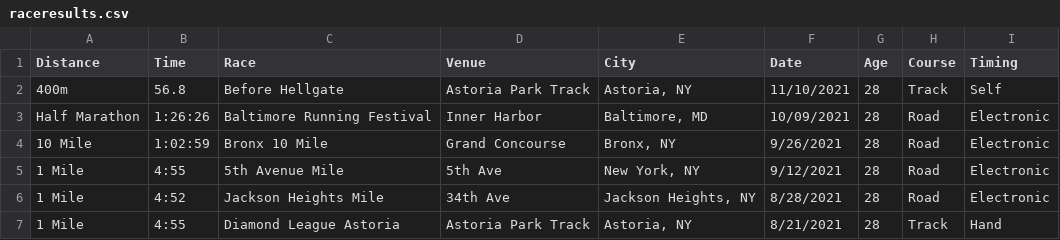
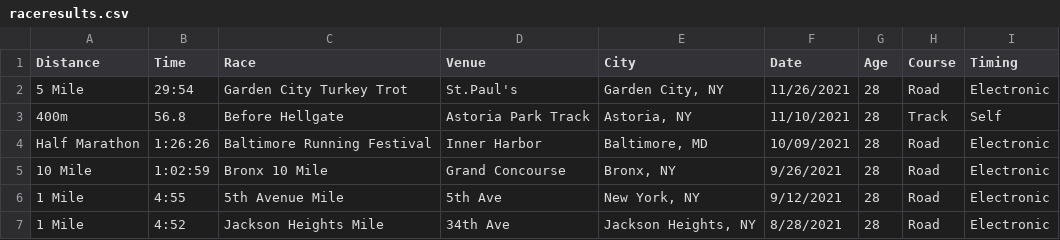
Before and after one commit to kenneththomas/kensraceresults, a CSV file: raceresults.csv, drawn as a sheet; only a part is shown; the shorter side is filled out with more unchanged rows.

Commit message:
garden city and hopefully i didnt mess anything up

```diff
--- a/raceresults.csv
+++ b/raceresults.csv
@@ -1,2 +1,3 @@
 Distance,Time,Race,Venue,City,Date,Age,Course,Timing
+5 Mile,29:54,Garden City Turkey Trot,St.Paul's,"Garden City, NY",11/26/2021,28,Road,Electronic
 400m,56.8,Before Hellgate,Astoria Park Track,"Astoria, NY",11/10/2021,28,Track,Self
```
Also changed, not shown: 2 other files.
